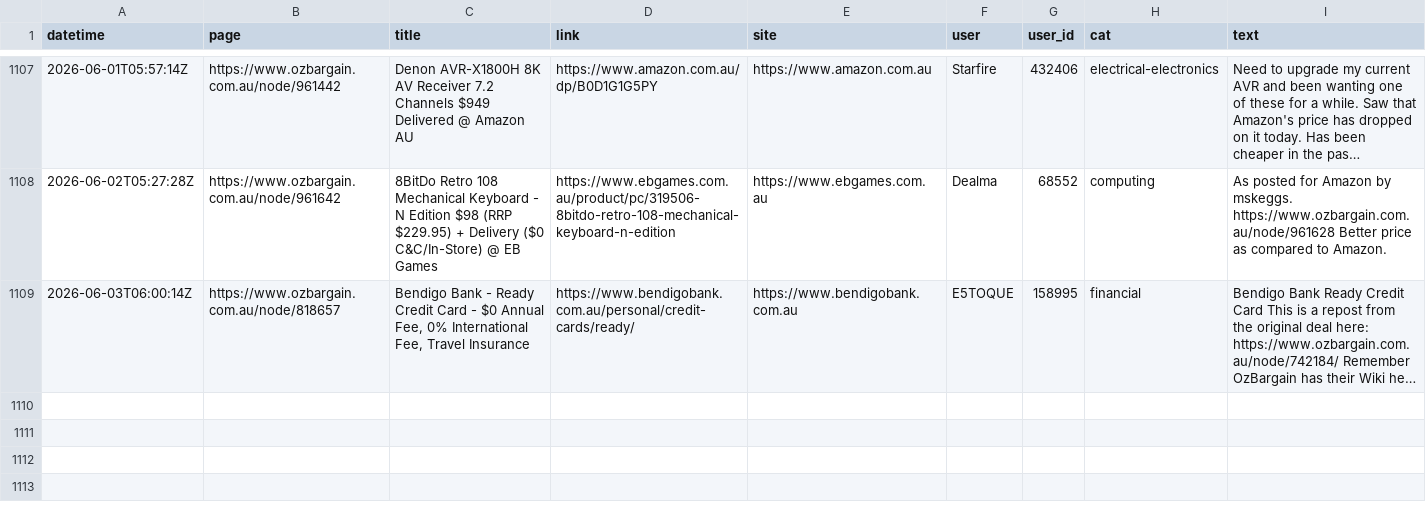
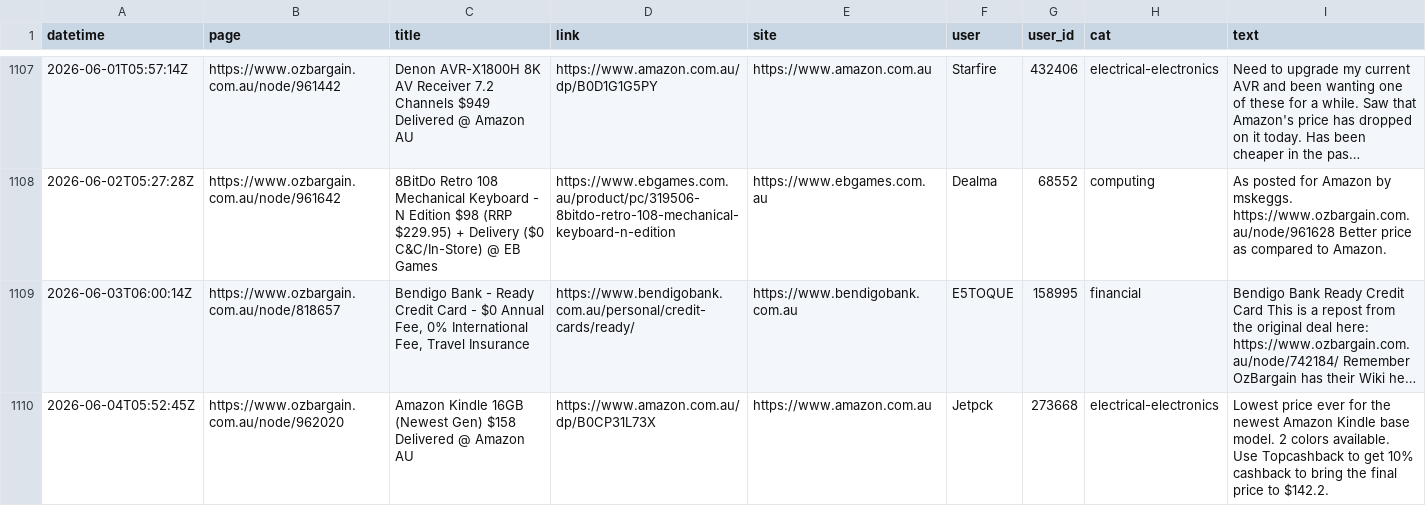
Before and after one commit to nwbort/car-loans, a CSV file: data/scraped_ob.csv, drawn as a sheet; only a part is shown, gaps mark what is left out; long unchanged cells end in …; the diff names each change by its address in the sheet, - before the commit and + after, or states it on an @@ line.

Commit message:
refreshing data

```diff
--- a/data/scraped_ob.csv
+++ b/data/scraped_ob.csv
+row 1110: 2026-06-04T05:52:45Z | https://www.ozbargain.com.au/node/962020 | Amazon Kindle 16GB (Newest Gen) $158 Delivered @ Amazon AU | https://www.amazon.com.au/dp/B0CP31L73X | https://www.amazon.com.au | Jetpck | 273668 | electrical-electronics | Lowest price ever for the newest Amazon Kindle base model. 2 colors available. Use Topcashback to get 10% cashback to bring the final price to $142.2.
```
Also changed, not shown: 11 other files.
